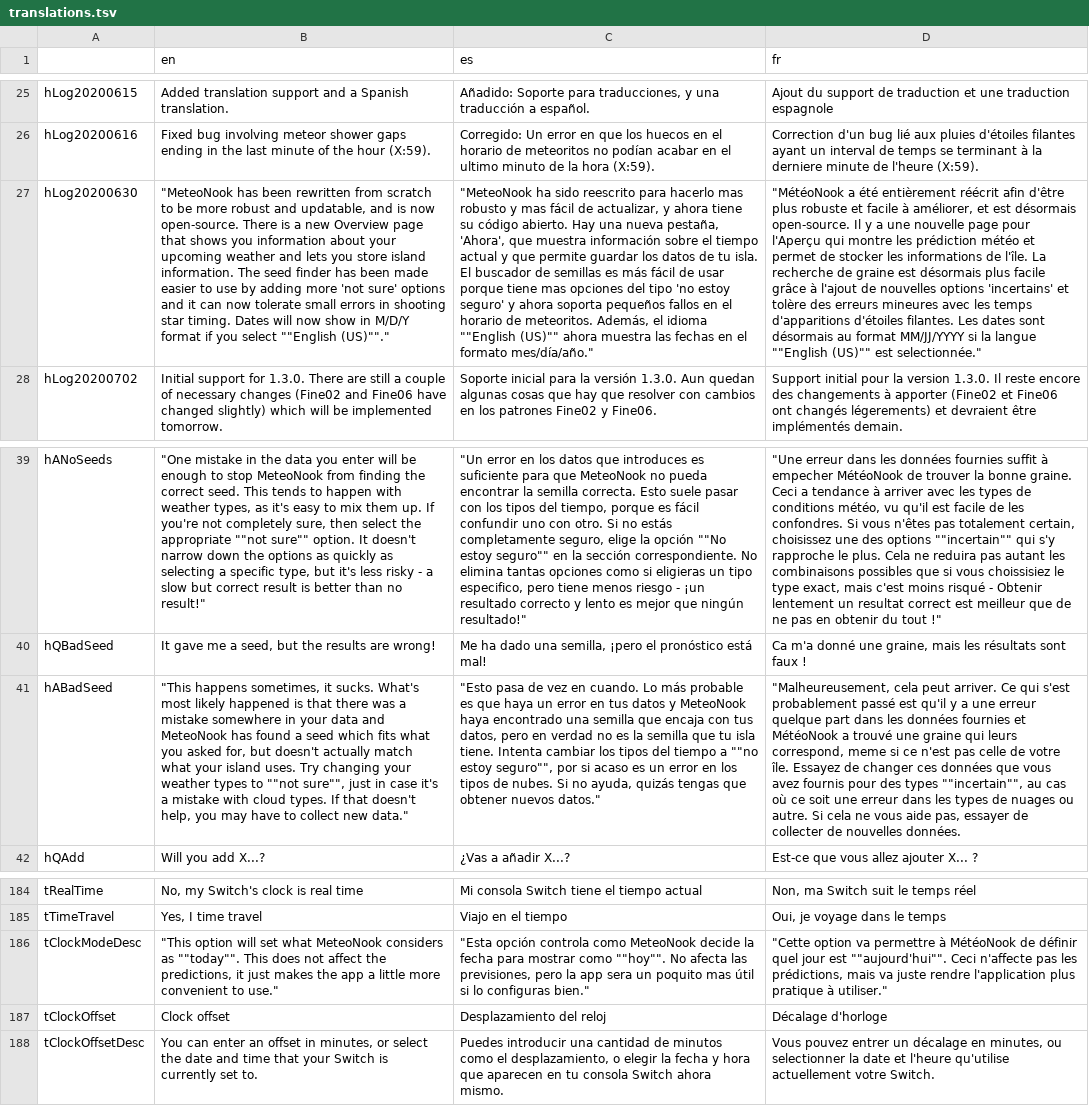
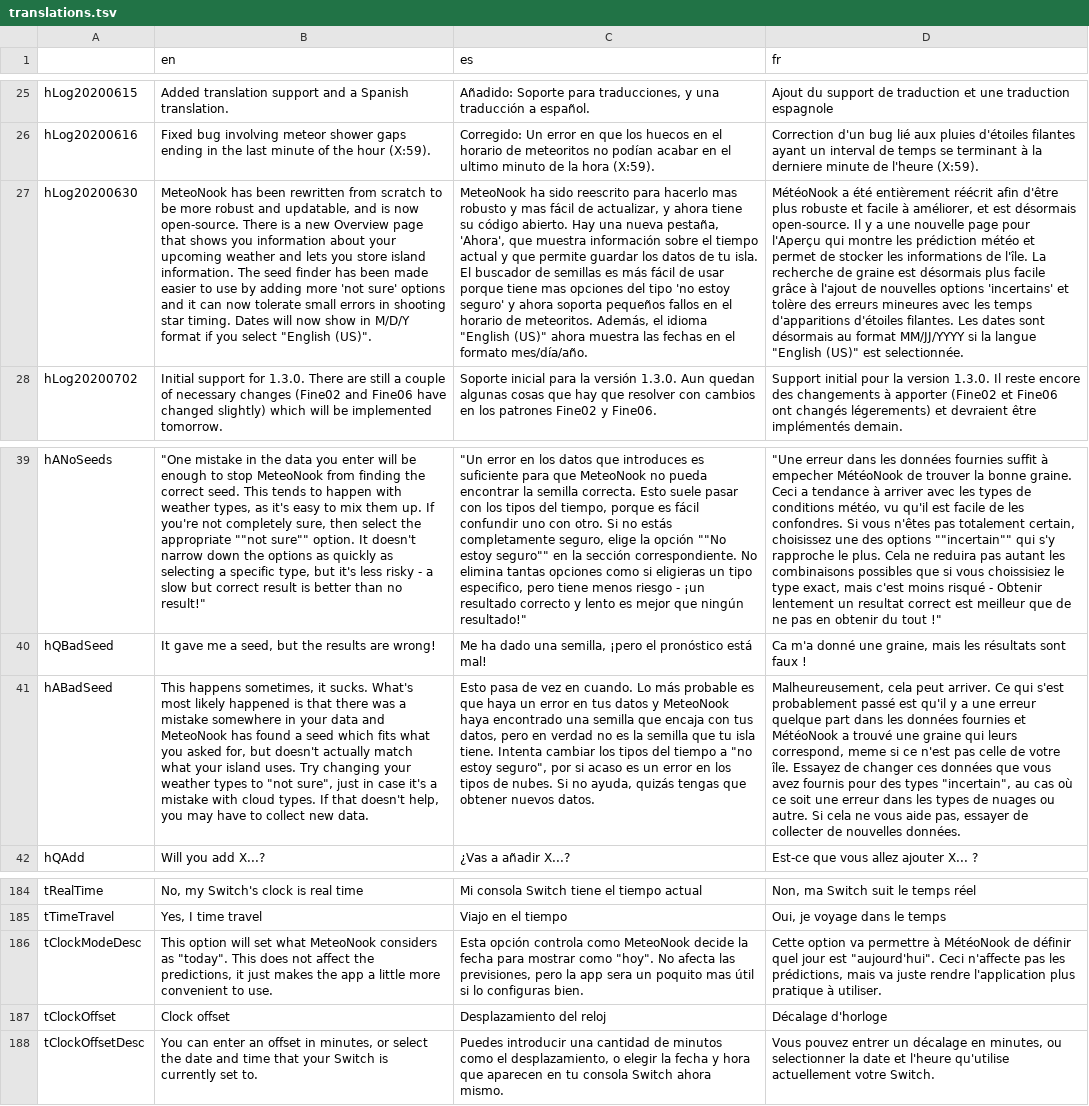
Before and after one commit to Treeki/MeteoNook, a TSV file: translations.tsv, drawn as a sheet; only a part is shown, gaps mark what is left out; the diff names each change by its address in the sheet, - before the commit and + after, or states it on an @@ line.

Commit message:
Apply suggestions from code review
Applied @TheVaan fix for extra tab and quotation marks

Co-authored-by: Jan van Heesch <TheVaan@gmail.com>

```diff
--- a/translations.tsv
+++ b/translations.tsv
-B27 (en): "MeteoNook has been rewritten from scratch to be more robust and updatable, and is now open-source. There is a new Overview page that shows you information about your upcoming weather and lets you store island information. The seed finder has been made easier to use by adding more 'not sure' options and it can now tolerate small errors in shooting star timing. Dates will now show in M/D/Y format if you select ""English (US)""."
+B27 (en): MeteoNook has been rewritten from scratch to be more robust and updatable, and is now open-source. There is a new Overview page that shows you information about your upcoming weather and lets you store island information. The seed finder has been made easier to use by adding more 'not sure' options and it can now tolerate small errors in shooting star timing. Dates will now show in M/D/Y format if you select "English (US)".
-C27 (es): "MeteoNook ha sido reescrito para hacerlo mas robusto y mas fácil de actualizar, y ahora tiene su código abierto. Hay una nueva pestaña, 'Ahora', que muestra información sobre el tiempo actual y que permite guardar los datos de tu isla. El buscador de semillas es más fácil de usar porque tiene mas opciones del tipo 'no estoy seguro' y ahora soporta pequeños fallos en el horario de meteoritos. Además, el idioma ""English (US)"" ahora muestra las fechas en el formato mes/día/año."
+C27 (es): MeteoNook ha sido reescrito para hacerlo mas robusto y mas fácil de actualizar, y ahora tiene su código abierto. Hay una nueva pestaña, 'Ahora', que muestra información sobre el tiempo actual y que permite guardar los datos de tu isla. El buscador de semillas es más fácil de usar porque tiene mas opciones del tipo 'no estoy seguro' y ahora soporta pequeños fallos en el horario de meteoritos. Además, el idioma "English (US)" ahora muestra las fechas en el formato mes/día/año.
-D27 (fr): "MétéoNook a été entièrement réécrit afin d'être plus robuste et facile à améliorer, et est désormais open-source. Il y a une nouvelle page pour l'Aperçu qui montre les prédiction météo et permet de stocker les informations de l'île. La recherche de graine est désormais plus facile grâce à l'ajout de nouvelles options 'incertains' et tolère des erreurs mineures avec les temps d'apparitions d'étoiles filantes. Les dates sont désormais au format MM/JJ/YYYY si la langue ""English (US)"" est selectionnée."
+D27 (fr): MétéoNook a été entièrement réécrit afin d'être plus robuste et facile à améliorer, et est désormais open-source. Il y a une nouvelle page pour l'Aperçu qui montre les prédiction météo et permet de stocker les informations de l'île. La recherche de graine est désormais plus facile grâce à l'ajout de nouvelles options 'incertains' et tolère des erreurs mineures avec les temps d'apparitions d'étoiles filantes. Les dates sont désormais au format MM/JJ/YYYY si la langue "English (US)" est selectionnée.
-B41 (en): "This happens sometimes, it sucks. What's most likely happened is that there was a mistake somewhere in your data and MeteoNook has found a seed which fits what you asked for, but doesn't actually match what your island uses. Try changing your weather types to ""not sure"", just in case it's a mistake with cloud types. If that doesn't help, you may have to collect new data."
+B41 (en): This happens sometimes, it sucks. What's most likely happened is that there was a mistake somewhere in your data and MeteoNook has found a seed which fits what you asked for, but doesn't actually match what your island uses. Try changing your weather types to "not sure", just in case it's a mistake with cloud types. If that doesn't help, you may have to collect new data.
-C41 (es): "Esto pasa de vez en cuando. Lo más probable es que haya un error en tus datos y MeteoNook haya encontrado una semilla que encaja con tus datos, pero en verdad no es la semilla que tu isla tiene. Intenta cambiar los tipos del tiempo a ""no estoy seguro"", por si acaso es un error en los tipos de nubes. Si no ayuda, quizás tengas que obtener nuevos datos."
+C41 (es): Esto pasa de vez en cuando. Lo más probable es que haya un error en tus datos y MeteoNook haya encontrado una semilla que encaja con tus datos, pero en verdad no es la semilla que tu isla tiene. Intenta cambiar los tipos del tiempo a "no estoy seguro", por si acaso es un error en los tipos de nubes. Si no ayuda, quizás tengas que obtener nuevos datos.
-D41 (fr): "Malheureusement, cela peut arriver. Ce qui s'est probablement passé est qu'il y a une erreur quelque part dans les données fournies et MétéoNook a trouvé une graine qui leurs correspond, meme si ce n'est pas celle de votre île. Essayez de changer ces données que vous avez fournis pour des types ""incertain"", au cas…
+D41 (fr): Malheureusement, cela peut arriver. Ce qui s'est probablement passé est qu'il y a une erreur quelque part dans les données fournies et MétéoNook a trouvé une graine qui leurs correspond, meme si ce n'est pas celle de votre île. Essayez de changer ces données que vous avez fournis pour des types "incertain", au cas…
-B186 (en): "This option will set what MeteoNook considers as ""today"". This does not affect the predictions, it just makes the app a little more convenient to use."
+B186 (en): This option will set what MeteoNook considers as "today". This does not affect the predictions, it just makes the app a little more convenient to use.
-C186 (es): "Esta opción controla como MeteoNook decide la fecha para mostrar como ""hoy"". No afecta las previsiones, pero la app sera un poquito mas útil si lo configuras bien."
+C186 (es): Esta opción controla como MeteoNook decide la fecha para mostrar como "hoy". No afecta las previsiones, pero la app sera un poquito mas útil si lo configuras bien.
-D186 (fr): "Cette option va permettre à MétéoNook de définir quel jour est ""aujourd'hui"". Ceci n'affecte pas les prédictions, mais va juste rendre l'application plus pratique à utiliser."
+D186 (fr): Cette option va permettre à MétéoNook de définir quel jour est "aujourd'hui". Ceci n'affecte pas les prédictions, mais va juste rendre l'application plus pratique à utiliser.
```
